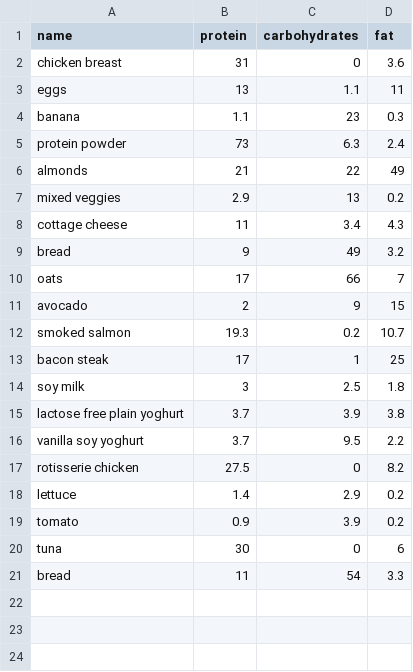
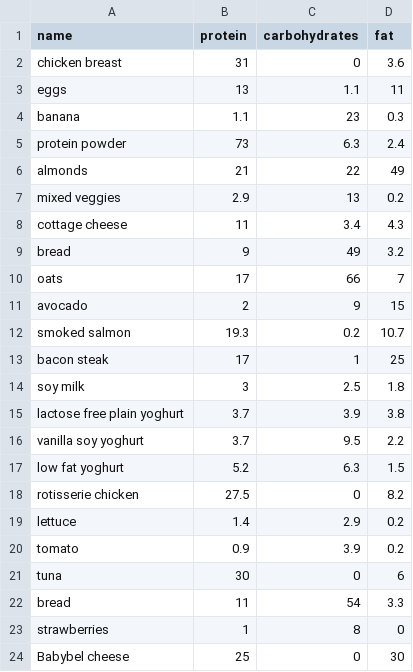
Before and after one commit to wmadden/breakfast-calculator, a CSV file: src/foods.csv, drawn as a sheet.

Commit message:
(feat) Add some more food data

```diff
--- a/src/foods.csv
+++ b/src/foods.csv
@@ -16,2 +16,3 @@ lactose free plain yoghurt,3.7,3.9,3.8
 vanilla soy yoghurt,3.7,9.5,2.2
+low fat yoghurt,5.2,6.3,1.5
 rotisserie chicken,27.5,0,8.2
@@ -21 +22,3 @@ tuna,30,0,6
 bread,11,54,3.3
+strawberries,1,8,0
+Babybel cheese,25,0,30
```
